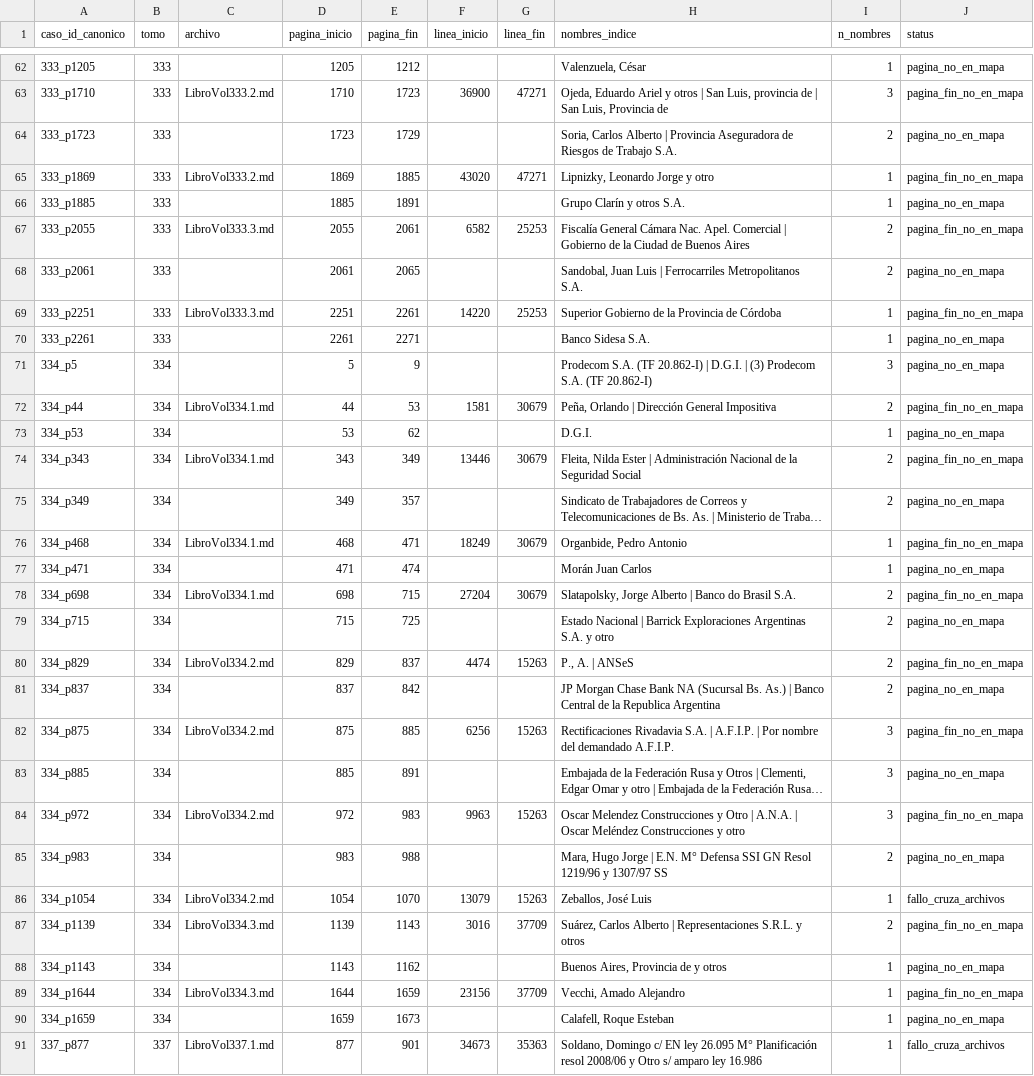
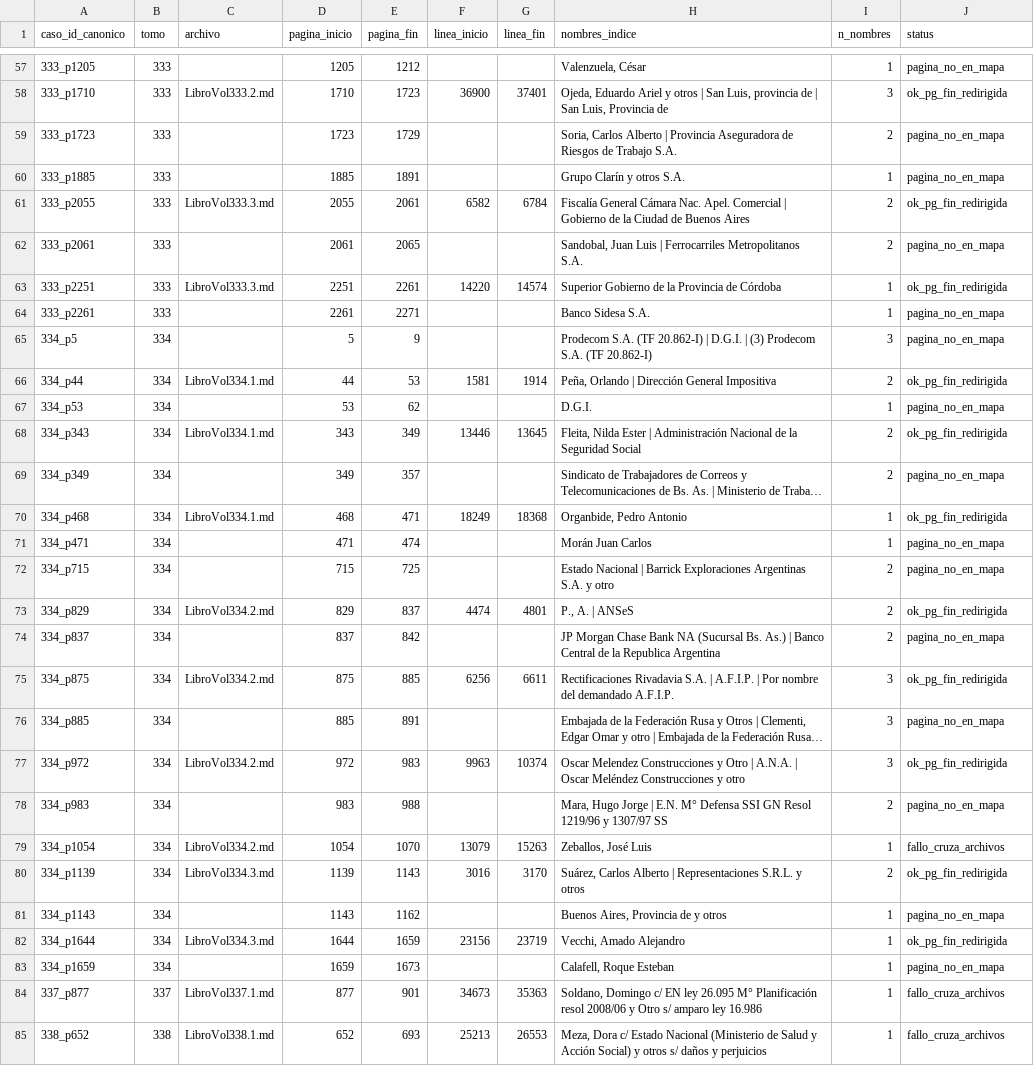
Before and after one commit to guillee1010/corpus-csjn, a CSV file: output/localizacion/fallos_localizados_huerfanos.csv, drawn as a sheet; only a part is shown, gaps mark what is left out; the shorter side is filled out with more unchanged rows; long unchanged cells end in …; removed rows and columns are numbered as before the commit, all else as after; the diff covers the shown part only; the diff names each change by its address in the sheet, - before the commit and + after, or states it on an @@ line.

Commit message:
fix(cruzador): §3.6.e Fase 1 — resolver pagina_fin_no_en_mapa por hojas complementarias
Reemplaza el fallback "última línea del .md" en cruzar_catalogo_y_mapa.py
por una cascada que primero busca la próxima página existente en el mismo
archivo (status nuevo: ok_pg_fin_redirigida), y si no la encuentra usa la
lógica ya validada de ok_cortado_en_indice o ultimo_del_tomo.

Resultado:
- 39 casos pagina_fin_no_en_mapa redujeron a 0
- 32 nuevos ok_pg_fin_redirigida (próxima página resolvió)
- 7 migrados a ok_cortado_en_indice (último útil del archivo)
- Cero efectos colaterales sobre los 5780 casos no afectados
- Pizarro (331_p373) word_count: 293804 a 449

Validación contra .md real: 30 con pista_fin=sumario_siguiente,
2 con caratula_siguiente, 0 con fallback_catalogo. Detector siempre
encuentra pista real dentro del bloque acotado.

Pendiente Fase 2: los 43 pagina_no_en_mapa son fenómeno especular
(página de inicio inexistente). Diseño separado.

Docs: PIPELINE.md §3.6.e marcado como RESUELTO Fase 1.
PIPELINE_HALLAZGOS.md con sesión de cierre + 4 hallazgos nuevos
detectados durante validación.

Snapshot pre-fix: archivo/snapshots_ad_hoc/pre_fix_3_6_e_20260509_1539/

```diff
--- a/output/localizacion/fallos_localizados_huerfanos.csv
+++ b/output/localizacion/fallos_localizados_huerfanos.csv
-G58 (linea_fin): 47271
+G58 (linea_fin): 37401
-J58 (status): pagina_fin_no_en_mapa
+J58 (status): ok_pg_fin_redirigida
-row 65: 333_p1869 | 333 | LibroVol333.2.md | 1869 | 1885 | 43020 | 47271 | Lipnizky, Leonardo Jorge y otro | 1 | pagina_fin_no_en_mapa
-G61 (linea_fin): 25253
+G61 (linea_fin): 6784
-J61 (status): pagina_fin_no_en_mapa
+J61 (status): ok_pg_fin_redirigida
-G63 (linea_fin): 25253
+G63 (linea_fin): 14574
-J63 (status): pagina_fin_no_en_mapa
+J63 (status): ok_pg_fin_redirigida
-G66 (linea_fin): 30679
+G66 (linea_fin): 1914
-J66 (status): pagina_fin_no_en_mapa
+J66 (status): ok_pg_fin_redirigida
-G68 (linea_fin): 30679
+G68 (linea_fin): 13645
-J68 (status): pagina_fin_no_en_mapa
+J68 (status): ok_pg_fin_redirigida
-G70 (linea_fin): 30679
+G70 (linea_fin): 18368
-J70 (status): pagina_fin_no_en_mapa
+J70 (status): ok_pg_fin_redirigida
-row 78: 334_p698 | 334 | LibroVol334.1.md | 698 | 715 | 27204 | 30679 | Slatapolsky, Jorge Alberto | Banco do Brasil S.A. | 2 | pagina_fin_no_en_mapa
-G73 (linea_fin): 15263
+G73 (linea_fin): 4801
-J73 (status): pagina_fin_no_en_mapa
+J73 (status): ok_pg_fin_redirigida
-G75 (linea_fin): 15263
+G75 (linea_fin): 6611
-J75 (status): pagina_fin_no_en_mapa
+J75 (status): ok_pg_fin_redirigida
-G77 (linea_fin): 15263
+G77 (linea_fin): 10374
-J77 (status): pagina_fin_no_en_mapa
+J77 (status): ok_pg_fin_redirigida
-G80 (linea_fin): 37709
+G80 (linea_fin): 3170
-J80 (status): pagina_fin_no_en_mapa
+J80 (status): ok_pg_fin_redirigida
-G82 (linea_fin): 37709
+G82 (linea_fin): 23719
-J82 (status): pagina_fin_no_en_mapa
+J82 (status): ok_pg_fin_redirigida
```
Also changed, not shown: 5 removed rows and 42 edited cells elsewhere in this file, output/localizacion/fallos_localizados.csv, output/localizacion/fallos_localizados_resumen.csv, 5 other files.
